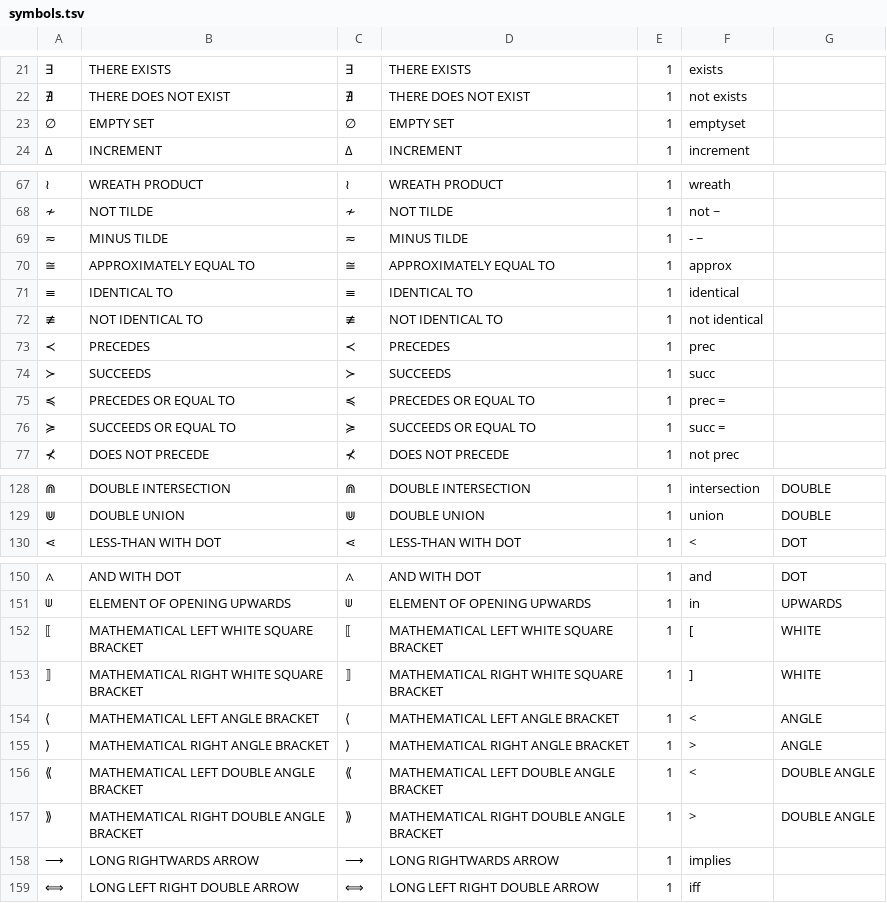
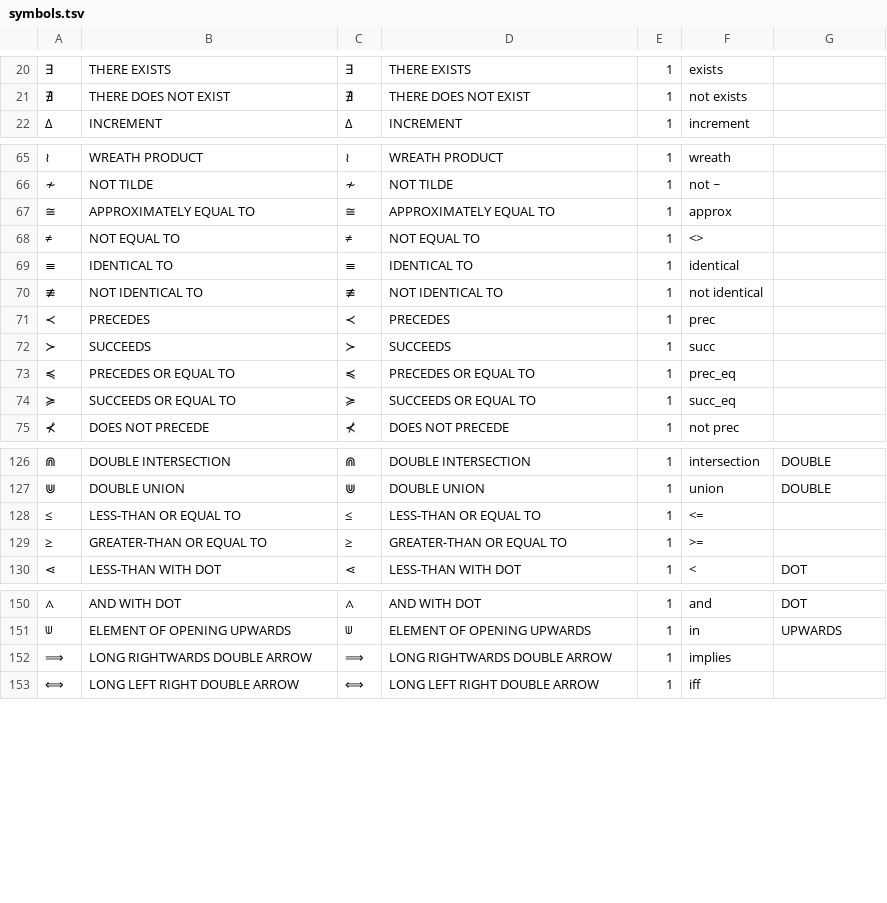
Before and after one commit to numbas/unicode-math-normalization, a TSV file: symbols.tsv, drawn as a sheet; only a part is shown, gaps mark what is left out; the diff covers the shown part only.

```diff
--- a/symbols.tsv
+++ b/symbols.tsv
@@ -22,3 +21,2 @@
 ∄	THERE DOES NOT EXIST	∄	THERE DOES NOT EXIST	1	not exists
-∅	EMPTY SET	∅	EMPTY SET	1	emptyset
 ∆	INCREMENT	∆	INCREMENT	1	increment
@@ -68,4 +66,4 @@
 ≁	NOT TILDE	≁	NOT TILDE	1	not ~
-≂	MINUS TILDE	≂	MINUS TILDE	1	- ~
 ≅	APPROXIMATELY EQUAL TO	≅	APPROXIMATELY EQUAL TO	1	approx
+≠	NOT EQUAL TO	≠	NOT EQUAL TO	1	<>
 ≡	IDENTICAL TO	≡	IDENTICAL TO	1	identical
@@ -74,4 +72,4 @@
 ≻	SUCCEEDS	≻	SUCCEEDS	1	succ
-≼	PRECEDES OR EQUAL TO	≼	PRECEDES OR EQUAL TO	1	prec =
-≽	SUCCEEDS OR EQUAL TO	≽	SUCCEEDS OR EQUAL TO	1	succ =
+≼	PRECEDES OR EQUAL TO	≼	PRECEDES OR EQUAL TO	1	prec_eq
+≽	SUCCEEDS OR EQUAL TO	≽	SUCCEEDS OR EQUAL TO	1	succ_eq
 ⊀	DOES NOT PRECEDE	⊀	DOES NOT PRECEDE	1	not prec
@@ -129,2 +127,4 @@
 ⋓	DOUBLE UNION	⋓	DOUBLE UNION	1	union	DOUBLE
+≤	LESS-THAN OR EQUAL TO	≤	LESS-THAN OR EQUAL TO	1	<=
+≥	GREATER-THAN OR EQUAL TO	≥	GREATER-THAN OR EQUAL TO	1	>=
 ⋖	LESS-THAN WITH DOT	⋖	LESS-THAN WITH DOT	1	<	DOT
@@ -151,9 +151,3 @@
 ⟒	ELEMENT OF OPENING UPWARDS	⟒	ELEMENT OF OPENING UPWARDS	1	in	UPWARDS
-⟦	MATHEMATICAL LEFT WHITE SQUARE BRACKET	⟦	MATHEMATICAL LEFT WHITE SQUARE BRACKET	1	[	WHITE
-⟧	MATHEMATICAL RIGHT WHITE SQUARE BRACKET	⟧	MATHEMATICAL RIGHT WHITE SQUARE BRACKET	1	]	WHITE
-⟨	MATHEMATICAL LEFT ANGLE BRACKET	⟨	MATHEMATICAL LEFT ANGLE BRACKET	1	<	ANGLE
-⟩	MATHEMATICAL RIGHT ANGLE BRACKET	⟩	MATHEMATICAL RIGHT ANGLE BRACKET	1	>	ANGLE
-⟪	MATHEMATICAL LEFT DOUBLE ANGLE BRACKET	⟪	MATHEMATICAL LEFT DOUBLE ANGLE BRACKET	1	<	DOUBLE ANGLE
-⟫	MATHEMATICAL RIGHT DOUBLE ANGLE BRACKET	⟫	MATHEMATICAL RIGHT DOUBLE ANGLE BRACKET	1	>	DOUBLE ANGLE
-⟶	LONG RIGHTWARDS ARROW	⟶	LONG RIGHTWARDS ARROW	1	implies
+⟹	LONG RIGHTWARDS DOUBLE ARROW	⟹	LONG RIGHTWARDS DOUBLE ARROW	1	implies
 ⟺	LONG LEFT RIGHT DOUBLE ARROW	⟺	LONG LEFT RIGHT DOUBLE ARROW	1	iff
```
Also changed, not shown: 1 added row, 2 removed rows and 6 edited cells elsewhere in this file, 7 other files.
